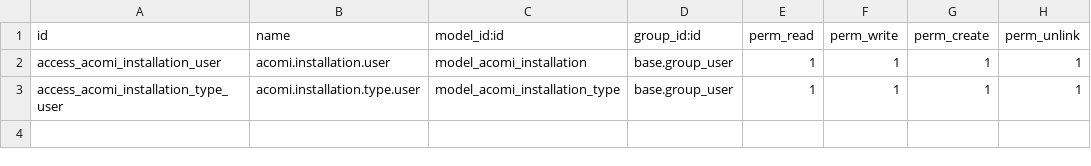
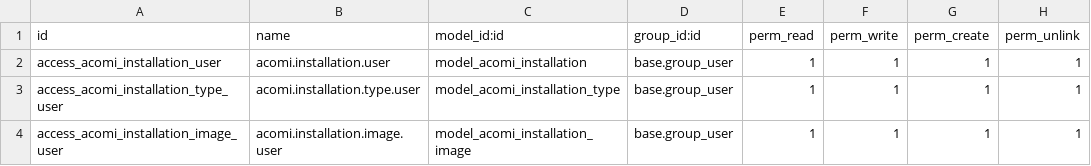
Before and after one commit to bmastrup/acomi_installations, a CSV file: security/ir.model.access.csv, drawn as a sheet; the diff names each change by its address in the sheet, - before the commit and + after, or states it on an @@ line.

```diff
--- a/security/ir.model.access.csv
+++ b/security/ir.model.access.csv
+row 4: access_acomi_installation_image_user | acomi.installation.image.user | model_acomi_installation_image | base.group_user | 1 | 1 | 1 | 1
```
Also changed, not shown: 4 other files.
